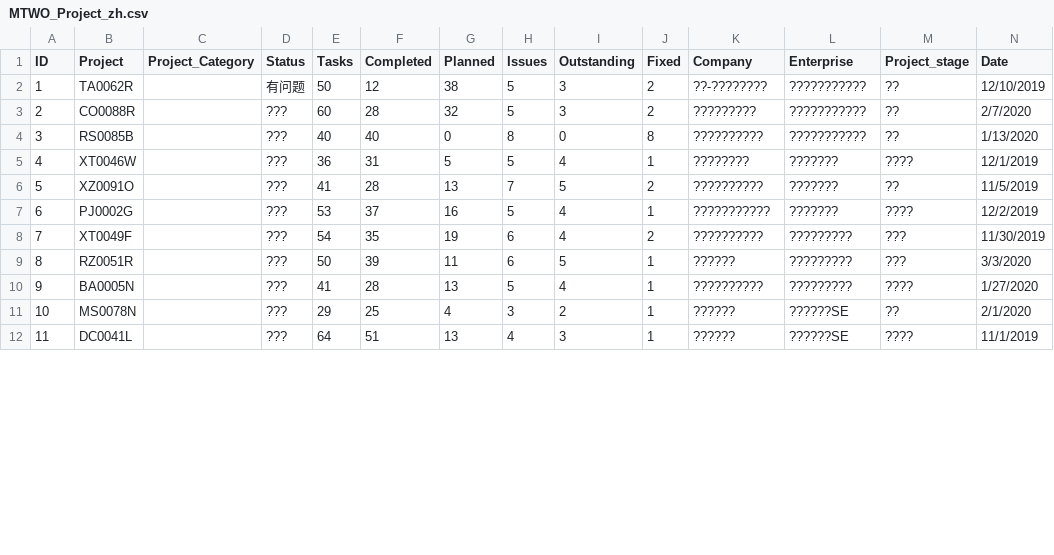
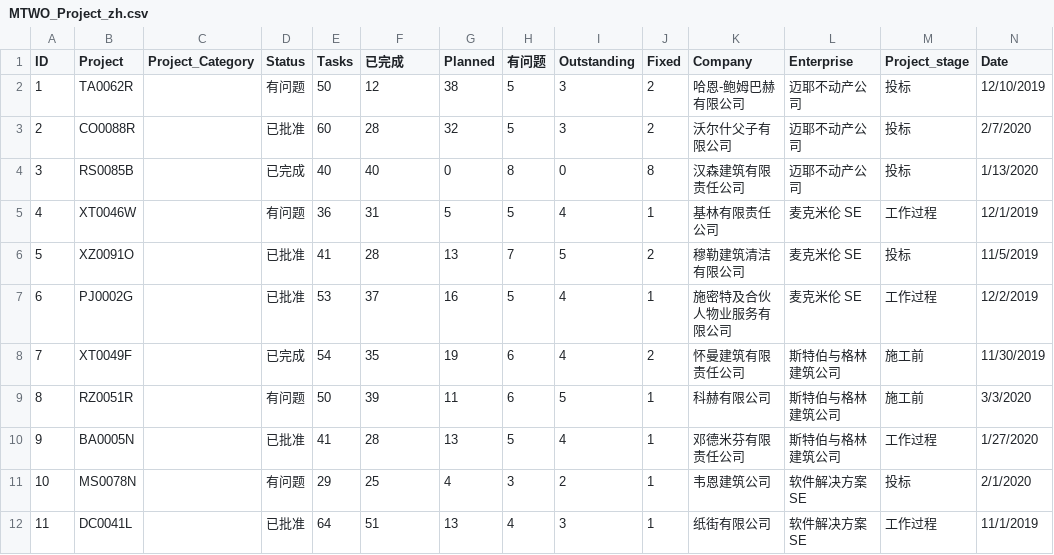
Before and after one commit to Cindy199712631/MTWO_Demo, a CSV file: MTWO_Project_zh.csv, drawn as a sheet; only a part is shown; the diff covers the shown part only.

Commit message:
Add files via upload

```diff
--- a/MTWO_Project_zh.csv
+++ b/MTWO_Project_zh.csv
@@ -1,12 +1,12 @@
-ID,Project,Project_Category,Status,Tasks,Completed,Planned,Issues,Outstanding,Fixed,Company,Enterprise,Project_stage,Date
-1,TA0062R,,有问题,50,12,38,5,3,2,??-????????,???????????,??,12/10/2019
-2,CO0088R,,???,60,28,32,5,3,2,?????????,???????????,??,2/7/2020
-3,RS0085B,,???,40,40,0,8,0,8,??????????,???????????,??,1/13/2020
-4,XT0046W,,???,36,31,5,5,4,1,????????,???????,????,12/1/2019
-5,XZ0091O,,???,41,28,13,7,5,2,??????????,???????,??,11/5/2019
-6,PJ0002G,,???,53,37,16,5,4,1,???????????,???????,????,12/2/2019
-7,XT0049F,,???,54,35,19,6,4,2,??????????,?????????,???,11/30/2019
-8,RZ0051R,,???,50,39,11,6,5,1,??????,?????????,???,3/3/2020
-9,BA0005N,,???,41,28,13,5,4,1,??????????,?????????,????,1/27/2020
-10,MS0078N,,???,29,25,4,3,2,1,??????,??????SE,??,2/1/2020
-11,DC0041L,,???,64,51,13,4,3,1,??????,??????SE,????,11/1/2019
+ID,Project,Project_Category,Status,Tasks,已完成,Planned,有问题,Outstanding,Fixed,Company,Enterprise,Project_stage,Date
+1,TA0062R,,有问题,50,12,38,5,3,2,哈恩-鲍姆巴赫有限公司,迈耶不动产公司,投标,12/10/2019
+2,CO0088R,,已批准,60,28,32,5,3,2,沃尔什父子有限公司,迈耶不动产公司,投标,2/7/2020
+3,RS0085B,,已完成,40,40,0,8,0,8,汉森建筑有限责任公司,迈耶不动产公司,投标,1/13/2020
+4,XT0046W,,有问题,36,31,5,5,4,1,基林有限责任公司,麦克米伦 SE,工作过程,12/1/2019
+5,XZ0091O,,已批准,41,28,13,7,5,2,穆勒建筑清洁有限公司,麦克米伦 SE,投标,11/5/2019
+6,PJ0002G,,已批准,53,37,16,5,4,1,施密特及合伙人物业服务有限公司,麦克米伦 SE,工作过程,12/2/2019
+7,XT0049F,,已完成,54,35,19,6,4,2,怀曼建筑有限责任公司,斯特伯与格林建筑公司,施工前,11/30/2019
+8,RZ0051R,,有问题,50,39,11,6,5,1,科赫有限公司,斯特伯与格林建筑公司,施工前,3/3/2020
+9,BA0005N,,已批准,41,28,13,5,4,1,邓德米芬有限责任公司,斯特伯与格林建筑公司,工作过程,1/27/2020
+10,MS0078N,,有问题,29,25,4,3,2,1,韦恩建筑公司,软件解决方案 SE,投标,2/1/2020
+11,DC0041L,,已批准,64,51,13,4,3,1,纸街有限公司,软件解决方案 SE,工作过程,11/1/2019
```
Also changed, not shown: 24 edited cells elsewhere in this file.
